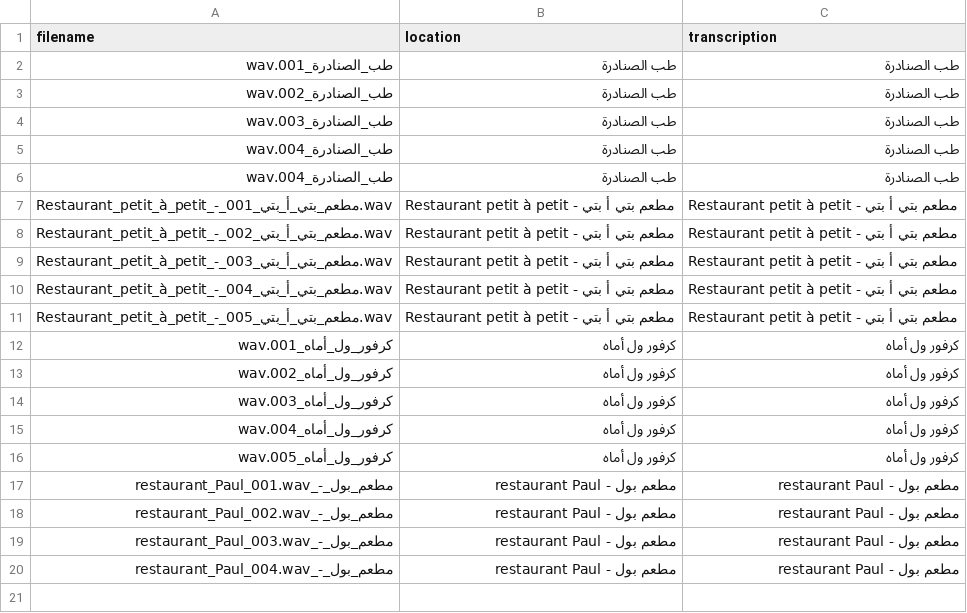
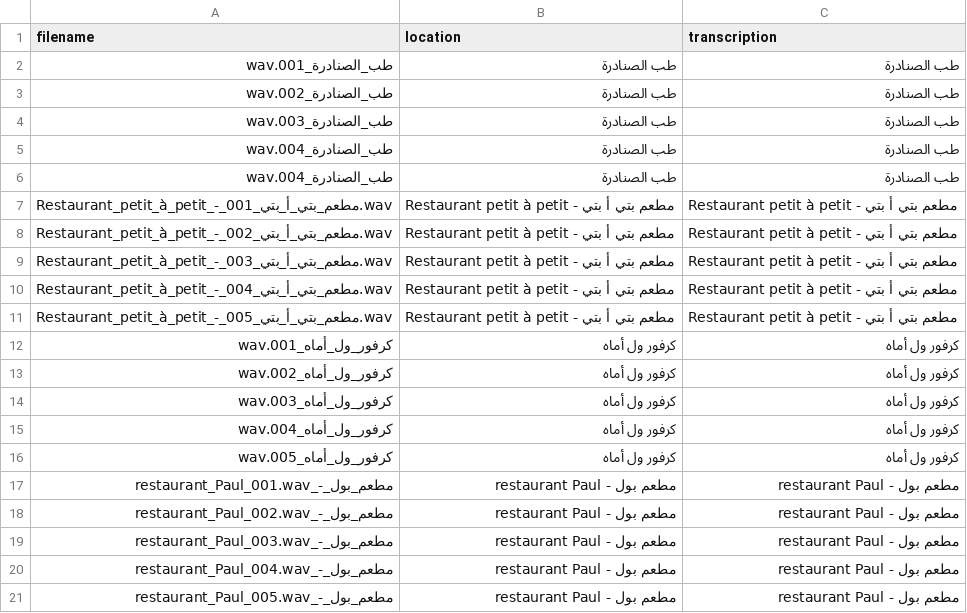
Before and after one commit to alibyh/createAudioWav, a CSV file: dataset/metadata.csv, drawn as a sheet.

Commit message:
Add recording: مطعم_بول_-_restaurant_Paul_005.wav

```diff
--- a/dataset/metadata.csv
+++ b/dataset/metadata.csv
@@ -20 +20,2 @@ Restaurant_petit_à_petit_-_مطعم_بتي_أ_بتي_005.wav,Restaurant petit
 مطعم_بول_-_restaurant_Paul_004.wav,مطعم بول - restaurant Paul,مطعم بول - restaurant Paul
+مطعم_بول_-_restaurant_Paul_005.wav,مطعم بول - restaurant Paul,مطعم بول - restaurant Paul
```
